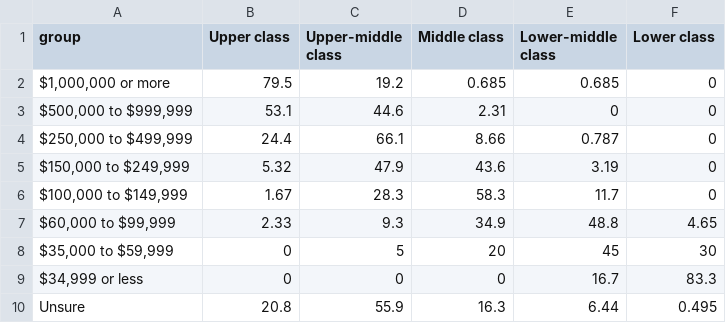
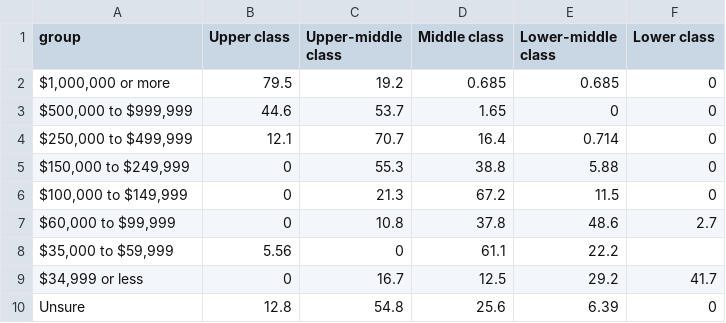
Before and after one commit to n0x1/SOTA-2025, a CSV file: assets/data/general/socioeconomicXincome0.csv, drawn as a sheet.

Commit message:
A bunch of general section correlations
genderidxorientation
legacyxincome
orientationxgenderid
SECxincome

```diff
--- a/assets/data/general/socioeconomicXincome0.csv
+++ b/assets/data/general/socioeconomicXincome0.csv
@@ -2,9 +2,9 @@ group,Upper class,Upper-middle class,Middle class,Lower-middle class,Lower class
 "$1,000,000 or more",79.5,19.2,0.685,0.685,0
-"$500,000 to $999,999",53.1,44.6,2.31,0,0
-"$250,000 to $499,999",24.4,66.1,8.66,0.787,0
-"$150,000 to $249,999",5.32,47.9,43.6,3.19,0
-"$100,000 to $149,999",1.67,28.3,58.3,11.7,0
-"$60,000 to $99,999",2.33,9.3,34.9,48.8,4.65
-"$35,000 to $59,999",0,5,20,45,30
-"$34,999 or less",0,0,0,16.7,83.3
-Unsure, 20.8,55.9,16.3,6.44,0.495
+"$500,000 to $999,999",44.6,53.7,1.65,0,0
+"$250,000 to $499,999",12.1,70.7,16.4,0.714,0
+"$150,000 to $249,999",0,55.3,38.8,5.88,0
+"$100,000 to $149,999",0,21.3,67.2,11.5,0
+"$60,000 to $99,999",0,10.8,37.8,48.6,2.7
+"$35,000 to $59,999",5.56,0,61.1,22.2
+"$34,999 or less",0,16.7,12.5,29.2,41.7
+Unsure, 12.8,54.8,25.6,6.39,0
```
Also changed, not shown: assets/data/general/legacyXincome.csv, 2 other files.
